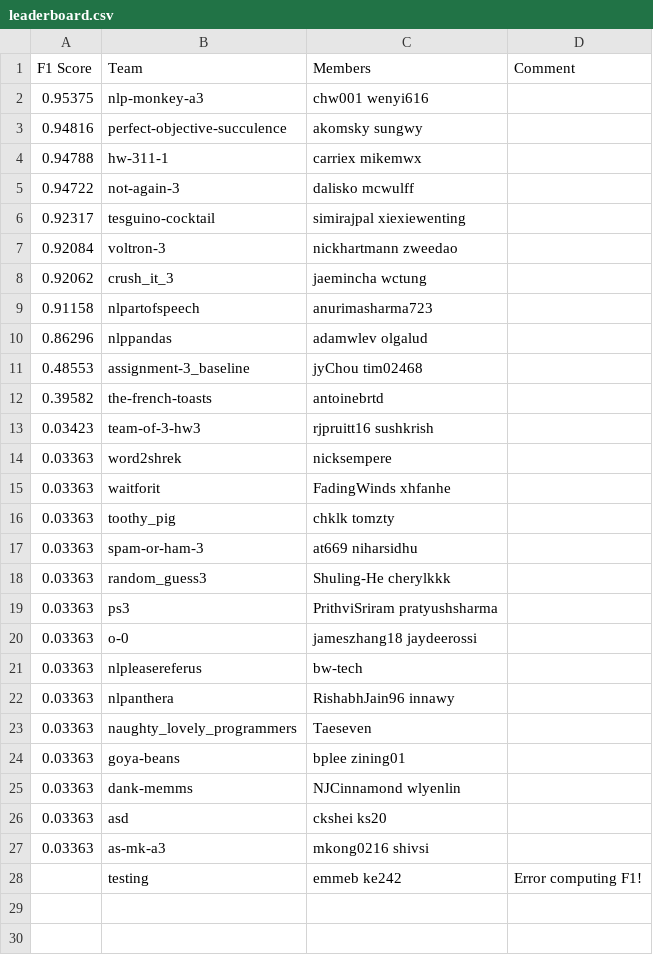
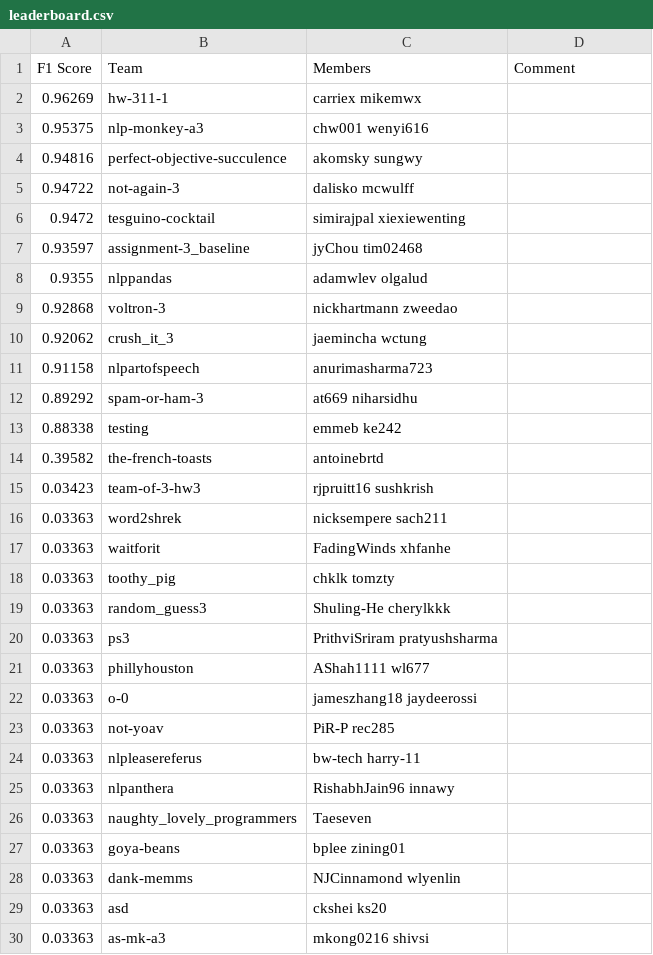
Before and after one commit to ks20/leaderboards, a CSV file: assignment3/leaderboard.csv, drawn as a sheet.

Commit message:
Leaderboard Update

```diff
--- a/assignment3/leaderboard.csv
+++ b/assignment3/leaderboard.csv
@@ -1,22 +1,25 @@
 F1 Score,Team,Members,Comment
+0.96269,hw-311-1,carriex mikemwx,
 0.95375,nlp-monkey-a3,chw001 wenyi616,
 0.94816,perfect-objective-succulence,akomsky sungwy,
-0.94788,hw-311-1,carriex mikemwx,
 0.94722,not-again-3,dalisko mcwulff,
-0.92317,tesguino-cocktail,simirajpal xiexiewenting,
-0.92084,voltron-3,nickhartmann zweedao,
+0.9472,tesguino-cocktail,simirajpal xiexiewenting,
+0.93597,assignment-3_baseline,jyChou tim02468,
+0.9355,nlppandas,adamwlev olgalud,
+0.92868,voltron-3,nickhartmann zweedao,
 0.92062,crush_it_3,jaemincha wctung,
 0.91158,nlpartofspeech,anurimasharma723,
-0.86296,nlppandas,adamwlev olgalud,
-0.48553,assignment-3_baseline,jyChou tim02468,
+0.89292,spam-or-ham-3,at669 niharsidhu,
+0.88338,testing,emmeb ke242,
 0.39582,the-french-toasts,antoinebrtd,
 0.03423,team-of-3-hw3,rjpruitt16 sushkrish,
-0.03363,word2shrek,nicksempere,
+0.03363,word2shrek,nicksempere sach211,
 0.03363,waitforit,FadingWinds xhfanhe,
 0.03363,toothy_pig,chklk tomzty,
-0.03363,spam-or-ham-3,at669 niharsidhu,
 0.03363,random_guess3,Shuling-He cherylkkk,
 0.03363,ps3,PrithviSriram pratyushsharma,
+0.03363,phillyhouston,AShah1111 wl677,
 0.03363,o-0,jameszhang18 jaydeerossi,
-0.03363,nlpleasereferus,bw-tech,
+0.03363,not-yoav,PiR-P rec285,
+0.03363,nlpleasereferus,bw-tech harry-11,
 0.03363,nlpanthera,RishabhJain96 innawy,
@@ -27,2 +30 @@ F1 Score,Team,Members,Comment
 0.03363,as-mk-a3,mkong0216 shivsi,
-,testing,emmeb ke242,Error computing F1!
```
